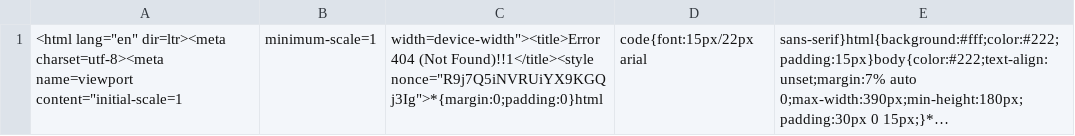
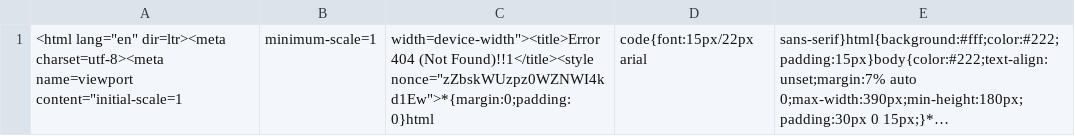
Before and after one commit to nehciyh/cargo-dashboard, a CSV file: data.csv, drawn as a sheet; long unchanged cells end in …; the diff names each change by its address in the sheet, - before the commit and + after, or states it on an @@ line.

```diff
--- a/data.csv
+++ b/data.csv
-C1: …(Not Found)!!1</title><style nonce="R9j7Q5iNVRUiYX9KGQj3Ig">*{margin:0;padding:0}html
+C1: …(Not Found)!!1</title><style nonce="zZbskWUzpz0WZNWI4kd1Ew">*{margin:0;padding:0}html
```
